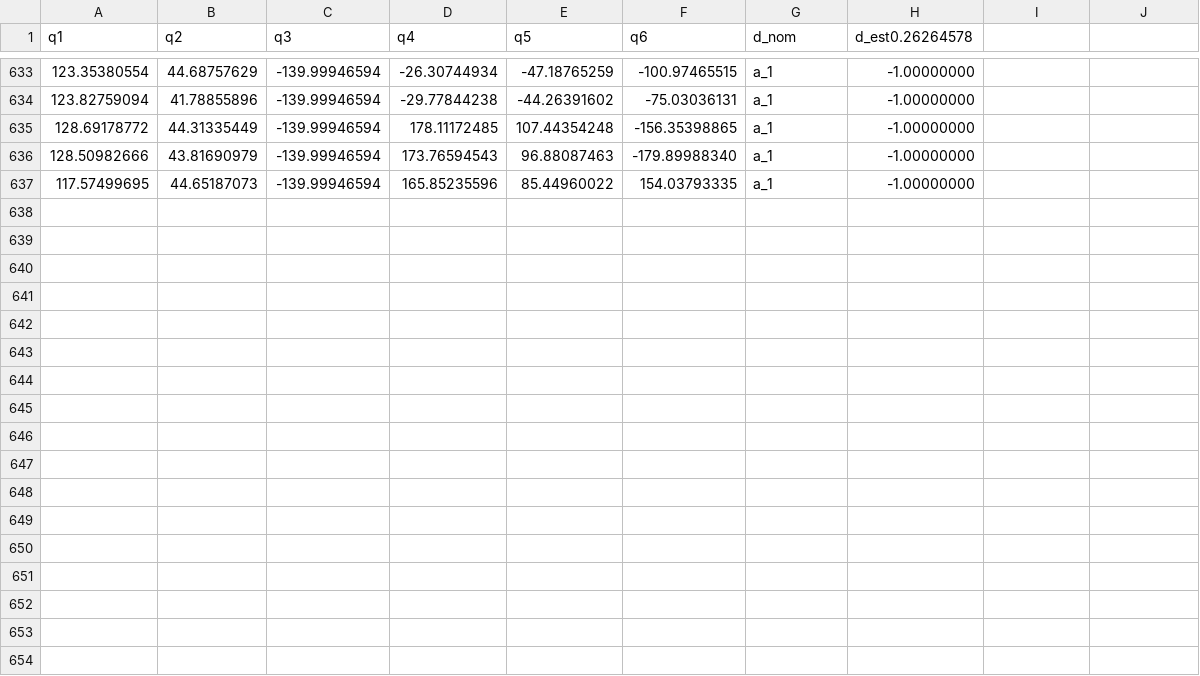
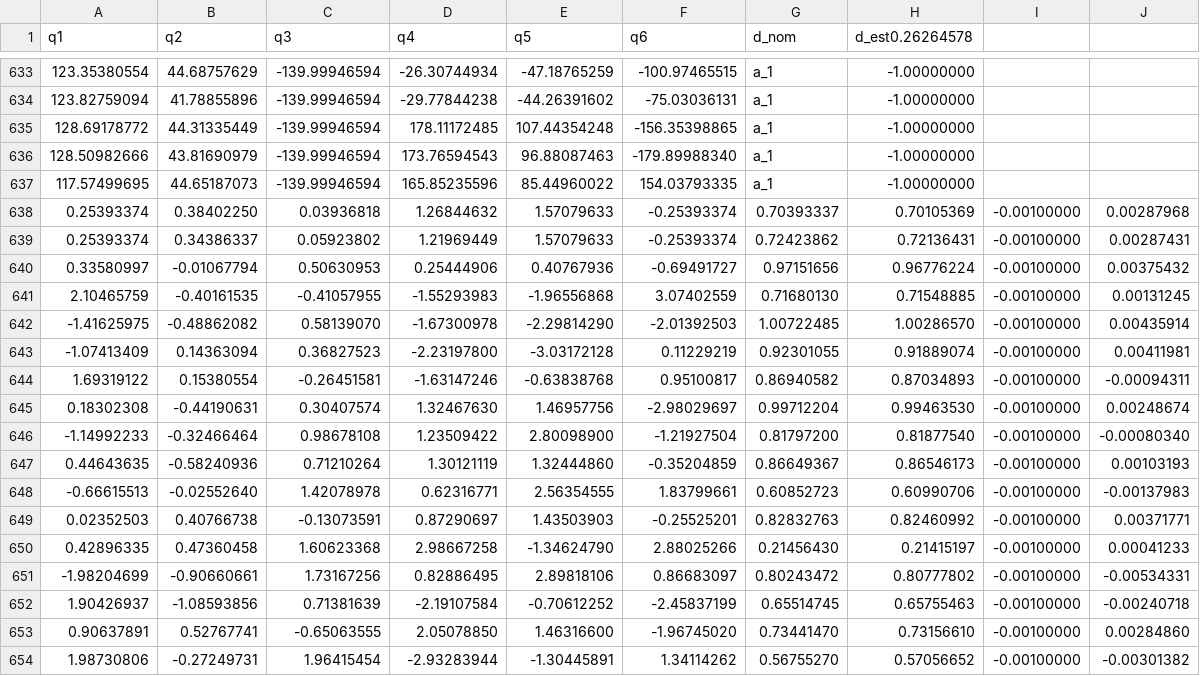
Before and after one commit to Flrxx/calibration_sim, a CSV file: datasets/ARM95/wire/log.csv, drawn as a sheet; only a part is shown, gaps mark what is left out; the diff names each change by its address in the sheet, - before the commit and + after, or states it on an @@ line.

```diff
--- a/datasets/ARM95/wire/log.csv
+++ b/datasets/ARM95/wire/log.csv
+row 638: 0.25393374 | 0.38402250 | 0.03936818 | 1.26844632 | 1.57079633 | -0.25393374 | 0.70393337 | 0.70105369 | -0.00100000 | 0.00287968
+row 639: 0.25393374 | 0.34386337 | 0.05923802 | 1.21969449 | 1.57079633 | -0.25393374 | 0.72423862 | 0.72136431 | -0.00100000 | 0.00287431
+row 640: 0.33580997 | -0.01067794 | 0.50630953 | 0.25444906 | 0.40767936 | -0.69491727 | 0.97151656 | 0.96776224 | -0.00100000 | 0.00375432
+row 641: 2.10465759 | -0.40161535 | -0.41057955 | -1.55293983 | -1.96556868 | 3.07402559 | 0.71680130 | 0.71548885 | -0.00100000 | 0.00131245
+row 642: -1.41625975 | -0.48862082 | 0.58139070 | -1.67300978 | -2.29814290 | -2.01392503 | 1.00722485 | 1.00286570 | -0.00100000 | 0.00435914
+row 643: -1.07413409 | 0.14363094 | 0.36827523 | -2.23197800 | -3.03172128 | 0.11229219 | 0.92301055 | 0.91889074 | -0.00100000 | 0.00411981
+row 644: 1.69319122 | 0.15380554 | -0.26451581 | -1.63147246 | -0.63838768 | 0.95100817 | 0.86940582 | 0.87034893 | -0.00100000 | -0.00094311
+row 645: 0.18302308 | -0.44190631 | 0.30407574 | 1.32467630 | 1.46957756 | -2.98029697 | 0.99712204 | 0.99463530 | -0.00100000 | 0.00248674
+row 646: -1.14992233 | -0.32466464 | 0.98678108 | 1.23509422 | 2.80098900 | -1.21927504 | 0.81797200 | 0.81877540 | -0.00100000 | -0.00080340
+row 647: 0.44643635 | -0.58240936 | 0.71210264 | 1.30121119 | 1.32444860 | -0.35204859 | 0.86649367 | 0.86546173 | -0.00100000 | 0.00103193
+row 648: -0.66615513 | -0.02552640 | 1.42078978 | 0.62316771 | 2.56354555 | 1.83799661 | 0.60852723 | 0.60990706 | -0.00100000 | -0.00137983
+row 649: 0.02352503 | 0.40766738 | -0.13073591 | 0.87290697 | 1.43503903 | -0.25525201 | 0.82832763 | 0.82460992 | -0.00100000 | 0.00371771
+row 650: 0.42896335 | 0.47360458 | 1.60623368 | 2.98667258 | -1.34624790 | 2.88025266 | 0.21456430 | 0.21415197 | -0.00100000 | 0.00041233
+row 651: -1.98204699 | -0.90660661 | 1.73167256 | 0.82886495 | 2.89818106 | 0.86683097 | 0.80243472 | 0.80777802 | -0.00100000 | -0.00534331
+row 652: 1.90426937 | -1.08593856 | 0.71381639 | -2.19107584 | -0.70612252 | -2.45837199 | 0.65514745 | 0.65755463 | -0.00100000 | -0.00240718
+row 653: 0.90637891 | 0.52767741 | -0.65063555 | 2.05078850 | 1.46316600 | -1.96745020 | 0.73441470 | 0.73156610 | -0.00100000 | 0.00284860
+row 654: 1.98730806 | -0.27249731 | 1.96415454 | -2.93283944 | -1.30445891 | 1.34114262 | 0.56755270 | 0.57056652 | -0.00100000 | -0.00301382
```
Also changed, not shown: datasets/ARM95/wire/validation_dataset.csv, results/ARM95/test_result.csv, 4 other files.
